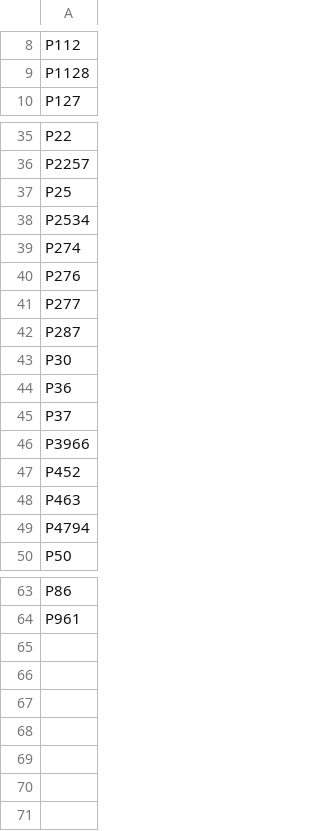
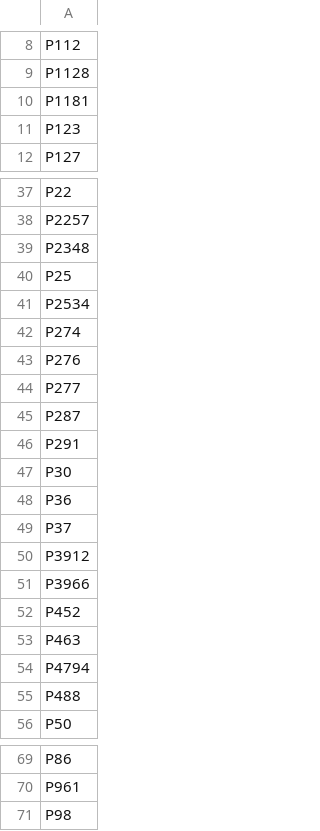
Before and after one commit to tantikristanti/NERD_KID, a CSV file: src/main/resources/feature_mapper_no_value.csv, drawn as a sheet; only a part is shown, gaps mark what is left out.

```diff
--- a/src/main/resources/feature_mapper_no_value.csv
+++ b/src/main/resources/feature_mapper_no_value.csv
@@ -9,2 +9,4 @@ P112
 P1128
+P1181
+P123
 P127
@@ -36,2 +38,3 @@ P22
 P2257
+P2348
 P25
@@ -42,2 +45,3 @@ P277
 P287
+P291
 P30
@@ -45,2 +49,3 @@ P36
 P37
+P3912
 P3966
@@ -49,2 +54,3 @@ P463
 P4794
+P488
 P50
@@ -64 +70,2 @@ P86
 P961
+P98
```
Also changed, not shown: src/main/resources/feature_mapper.csv, 5 other files.
